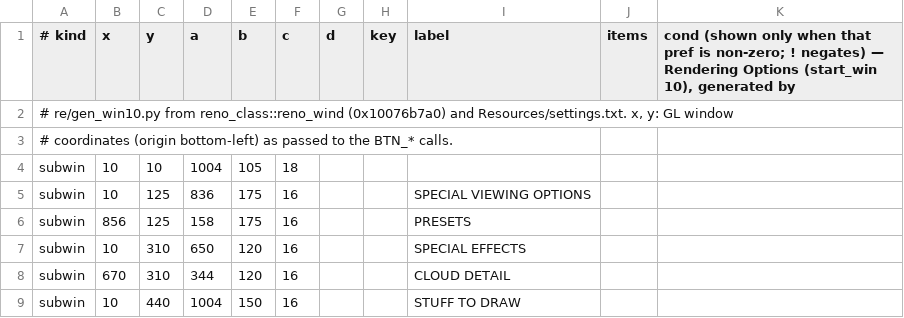
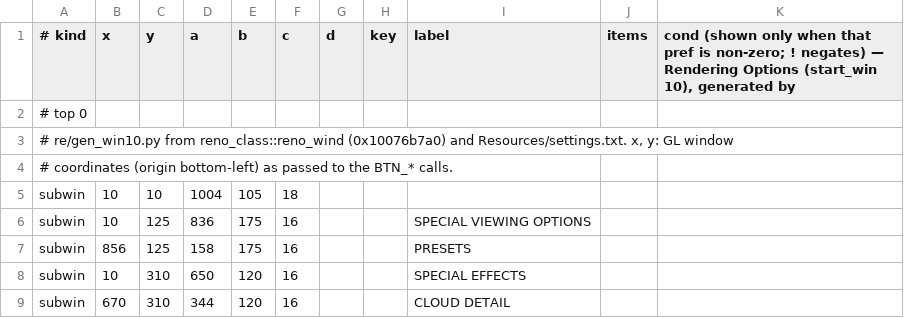
Before and after one commit to LakoMoor/xplane10-rs, a TSV file: crates/xp-core/data/windows/10.tsv, drawn as a sheet; only a part is shown; the shorter side is filled out with more unchanged rows; the diff names each change by its address in the sheet, - before the commit and + after, or states it on an @@ line.

```diff
--- a/crates/xp-core/data/windows/10.tsv
+++ b/crates/xp-core/data/windows/10.tsv
+row 2: # top 0
```
Also changed, not shown: 41 other files.
